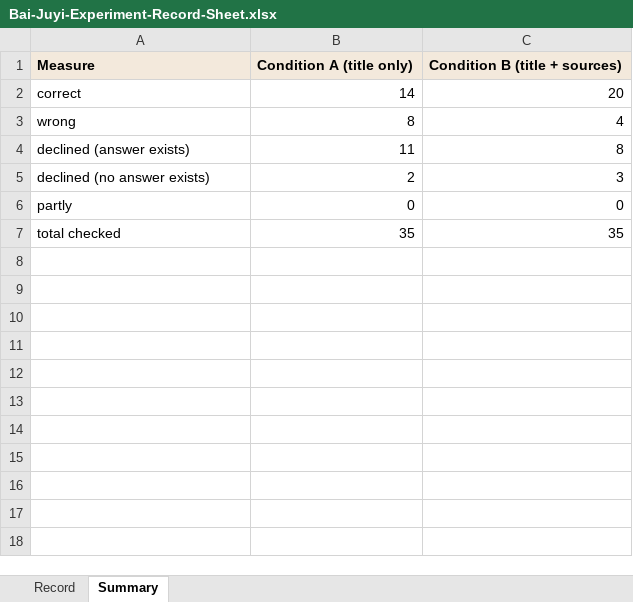
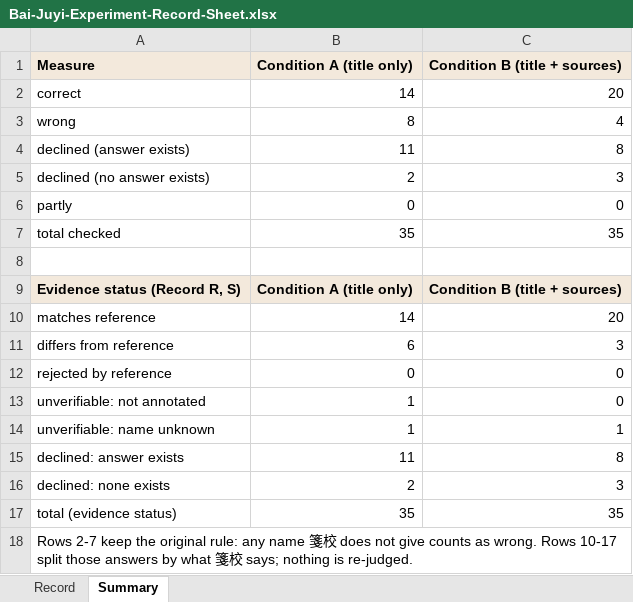
Before and after one commit to hanbin2007/bai-juyi-friends, an Excel workbook: public/data/Bai-Juyi-Experiment-Record-Sheet.xlsx, sheet Summary, drawn as a sheet; values as stored, in another font and other column widths than the file's, no borders; the diff names each change by its address in the sheet, - before the commit and + after, or states it on an @@ line.

```diff
--- a/public/data/Bai-Juyi-Experiment-Record-Sheet.xlsx (sheet Summary)
+++ b/public/data/Bai-Juyi-Experiment-Record-Sheet.xlsx (sheet Summary)
+row 8: (empty)
+row 9: Evidence status (Record R, S) | Condition A (title only) | Condition B (title + sources)
+row 10: matches reference | 14 | 20
+row 11: differs from reference | 6 | 3
+row 12: rejected by reference | 0 | 0
+row 13: unverifiable: not annotated | 1 | 0
+row 14: unverifiable: name unknown | 1 | 1
+row 15: declined: answer exists | 11 | 8
+row 16: declined: none exists | 2 | 3
+row 17: total (evidence status) | 35 | 35
+row 18: Rows 2-7 keep the original rule: any name 箋校 does not give counts as wrong. Rows 10-17 split those answers by what 箋校 says; nothing is re-judged.
```
Also changed, not shown: sheet Record, 14 other files.
